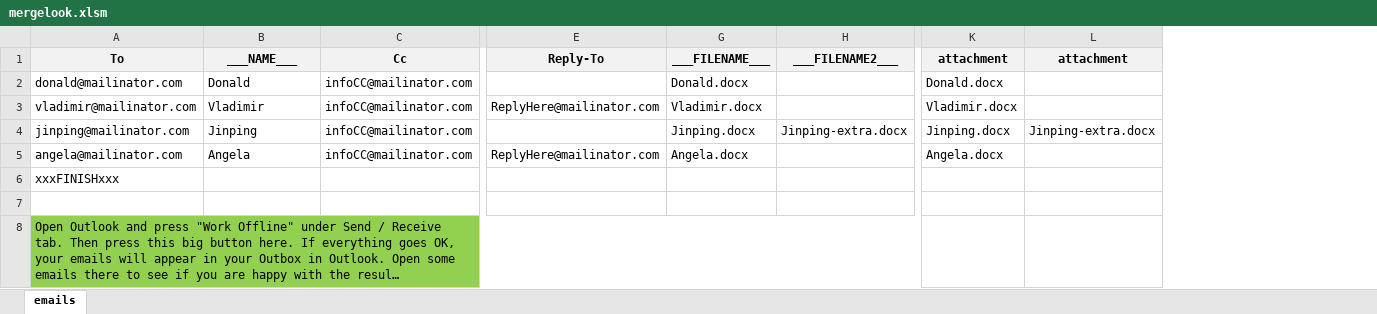
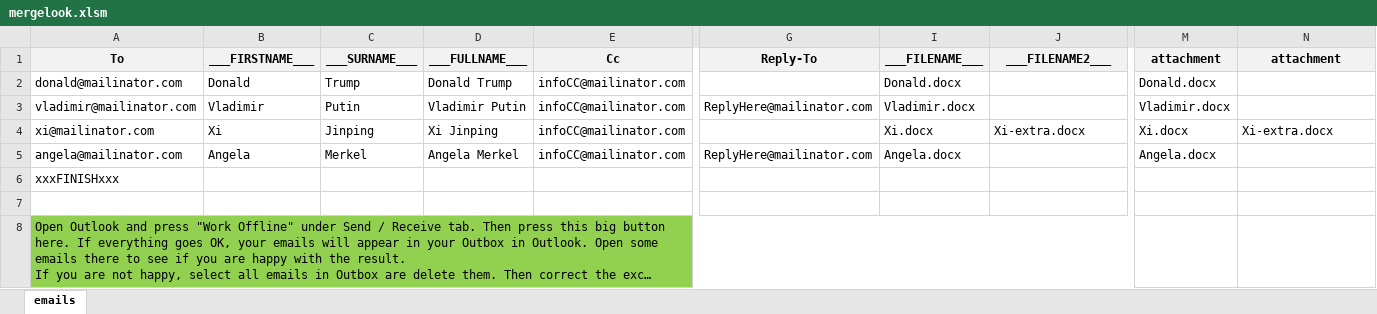
Before and after one commit to sotirop/mergelook, an Excel workbook: mergelook.xlsm, sheet emails, drawn as a sheet; only a part is shown, gaps mark what is left out; long unchanged cells end in …; values as stored, in another font and other column widths than the file's, no borders; charts and pictures not drawn; addresses are those after the commit; the diff names each change by its address in the sheet, - before the commit and + after, or states it on an @@ line.

Commit message:
SURNAME FULLNAME added in example. FILENAME attachment clarification
I added SURNAME and FULLNAME columns in the excel file, so that it is
easier to have all options to address someone in the email. Also
clarified the difference between FILENAME and attachment in the
example.

```diff
--- a/mergelook.xlsm (sheet emails)
+++ b/mergelook.xlsm (sheet emails)
+column C (___SURNAME___), rows 2-5: Trump | Putin | Jinping | Merkel
+column D (___FULLNAME___), rows 2-5: Donald Trump | Vladimir Putin | Xi Jinping | Angela Merkel
-B1: ___NAME___
+B1: ___FIRSTNAME___
-A4 (To): jinping@mailinator.com
+A4 (To): xi@mailinator.com
-B4 (___FIRSTNAME___): Jinping
+B4 (___FIRSTNAME___): Xi
-I4 (___FILENAME___): Jinping.docx
+I4 (___FILENAME___): Xi.docx
-J4 (___FILENAME2___): Jinping-extra.docx
+J4 (___FILENAME2___): Xi-extra.docx
-M4 (attachment): Jinping.docx
+M4 (attachment): Xi.docx
-N4 (attachment): Jinping-extra.docx
+N4 (attachment): Xi-extra.docx
```
Also changed, not shown: formulas that keep their value, hidden cells, charts or pictures, 8 other files.
